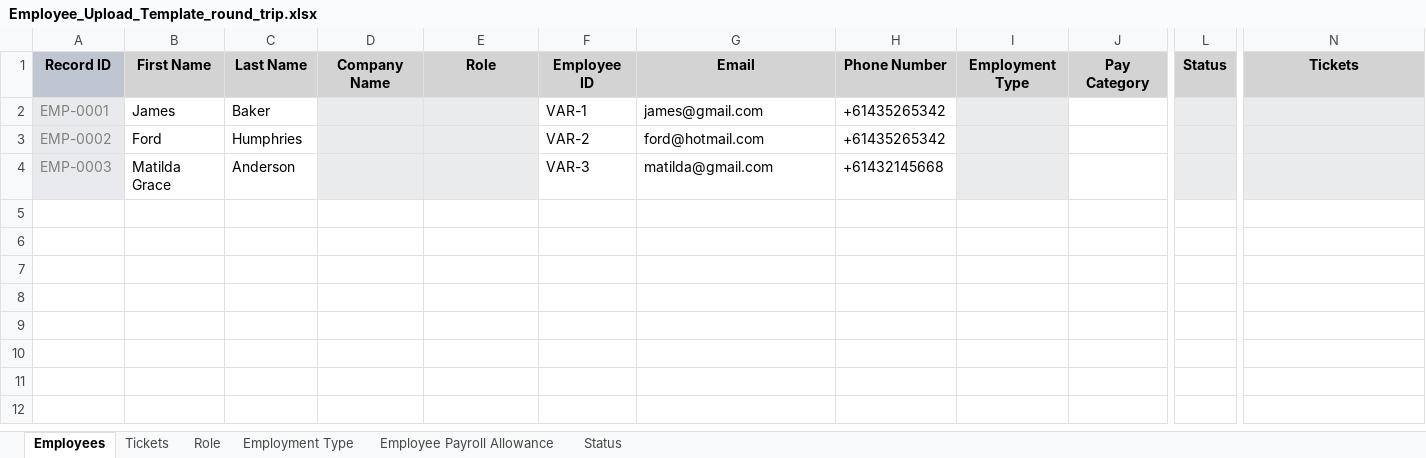
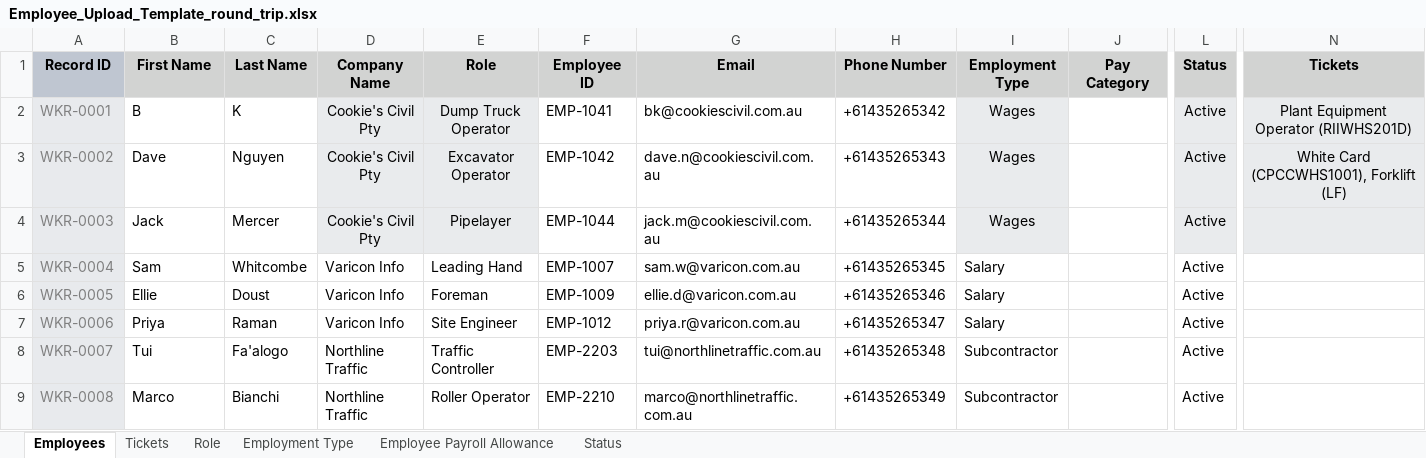
Before and after one commit to varicon-naxa/prototypes, an Excel workbook: 2026-08-31-construction-tickets-add-bulk/Employee_Upload_Template_round_trip.xlsx, sheet Employees, drawn as a sheet; only a part is shown, gaps mark what is left out; values as stored, in another font and other column widths than the file's, no borders; removed rows and columns are numbered as before the commit, all else as after; rows hold the shown columns only; the diff names each change by its address in the sheet, - before the commit and + after, or states it on an @@ line.

```diff
--- a/2026-08-31-construction-tickets-add-bulk/Employee_Upload_Template_round_trip.xlsx (sheet Employees)
+++ b/2026-08-31-construction-tickets-add-bulk/Employee_Upload_Template_round_trip.xlsx (sheet Employees)
-row 2: EMP-0001 | James | Baker |  |  | VAR-1 | james@gmail.com | +61435265342
-row 3: EMP-0002 | Ford | Humphries |  |  | VAR-2 | ford@hotmail.com | +61435265342
-row 4: EMP-0003 | Matilda Grace | Anderson |  |  | VAR-3 | matilda@gmail.com | +61432145668
+row 2: WKR-0001 | B | K | Cookie's Civil Pty | Dump Truck Operator | EMP-1041 | bk@cookiescivil.com.au | +61435265342 | Wages |  | Active | Plant Equipment Operator (RIIWHS201D)
+row 3: WKR-0002 | Dave | Nguyen | Cookie's Civil Pty | Excavator Operator | EMP-1042 | dave.n@cookiescivil.com.au | +61435265343 | Wages |  | Active | White Card (CPCCWHS1001), Forklift (LF)
+row 4: WKR-0003 | Jack | Mercer | Cookie's Civil Pty | Pipelayer | EMP-1044 | jack.m@cookiescivil.com.au | +61435265344 | Wages |  | Active
+row 5: WKR-0004 | Sam | Whitcombe | Varicon Info | Leading Hand | EMP-1007 | sam.w@varicon.com.au | +61435265345 | Salary |  | Active
+row 6: WKR-0005 | Ellie | Doust | Varicon Info | Foreman | EMP-1009 | ellie.d@varicon.com.au | +61435265346 | Salary |  | Active
+row 7: WKR-0006 | Priya | Raman | Varicon Info | Site Engineer | EMP-1012 | priya.r@varicon.com.au | +61435265347 | Salary |  | Active
+row 8: WKR-0007 | Tui | Fa'alogo | Northline Traffic | Traffic Controller | EMP-2203 | tui@northlinetraffic.com.au | +61435265348 | Subcontractor |  | Active
+row 9: WKR-0008 | Marco | Bianchi | Northline Traffic | Roller Operator | EMP-2210 | marco@northlinetraffic.com.au | +61435265349 | Subcontractor |  | Active
```
Also changed, not shown: sheet Tickets, 3 other files.
